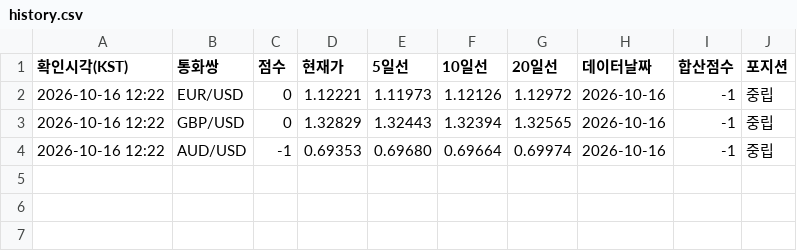
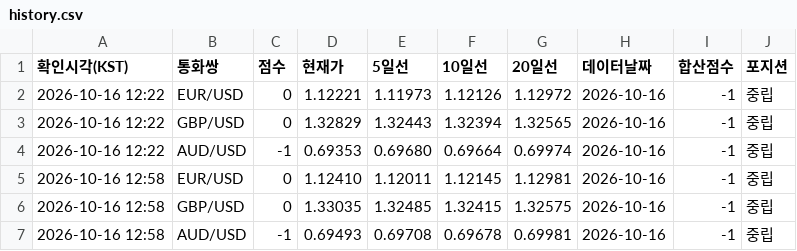
Before and after one commit to Moon-Tony/fx-monitor, a CSV file: history.csv, drawn as a sheet; the diff names each change by its address in the sheet, - before the commit and + after, or states it on an @@ line.

```diff
--- a/history.csv
+++ b/history.csv
+row 5: 2026-10-16 12:58 | EUR/USD | 0 | 1.12410 | 1.12011 | 1.12145 | 1.12981 | 2026-10-16 | -1 | 중립
+row 6: 2026-10-16 12:58 | GBP/USD | 0 | 1.33035 | 1.32485 | 1.32415 | 1.32575 | 2026-10-16 | -1 | 중립
+row 7: 2026-10-16 12:58 | AUD/USD | -1 | 0.69493 | 0.69708 | 0.69678 | 0.69981 | 2026-10-16 | -1 | 중립
```
Also changed, not shown: 1 other file.
